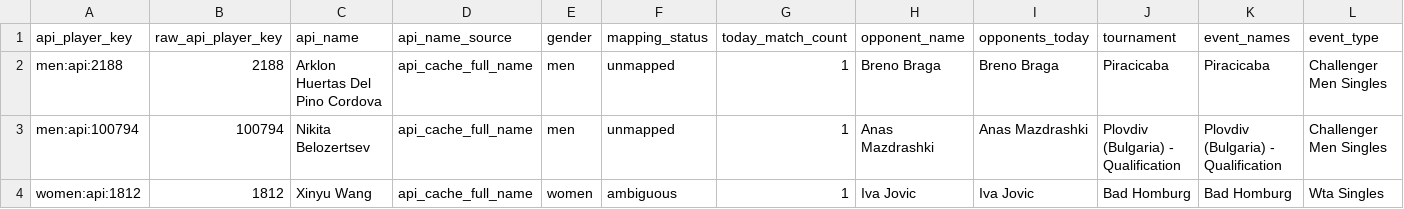
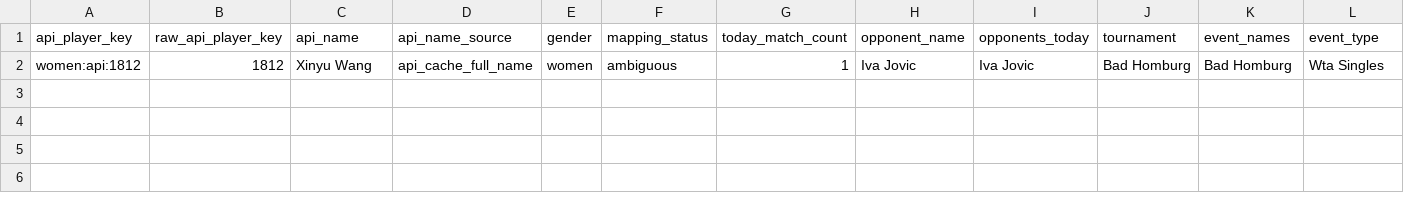
Before and after one commit to jakobm121/TLE, a CSV file: data/reports/api_tennis/today_mapping_review_2026-06-21.csv, drawn as a sheet; only a part is shown; rows hold the shown columns only; the diff names each change by its address in the sheet, - before the commit and + after, or states it on an @@ line.

```diff
--- a/data/reports/api_tennis/today_mapping_review_2026-06-21.csv
+++ b/data/reports/api_tennis/today_mapping_review_2026-06-21.csv
-row 2: men:api:2188 | 2188 | Arklon Huertas Del Pino Cordova | api_cache_full_name | men | unmapped | 1 | Breno Braga | Breno Braga | Piracicaba | Piracicaba | Challenger Men Singles
-row 3: men:api:100794 | 100794 | Nikita Belozertsev | api_cache_full_name | men | unmapped | 1 | Anas Mazdrashki | Anas Mazdrashki | Plovdiv (Bulgaria) - Qualification | Plovdiv (Bulgaria) - Qualification | Challenger Men Singles
```
Also changed, not shown: 3 other files.
